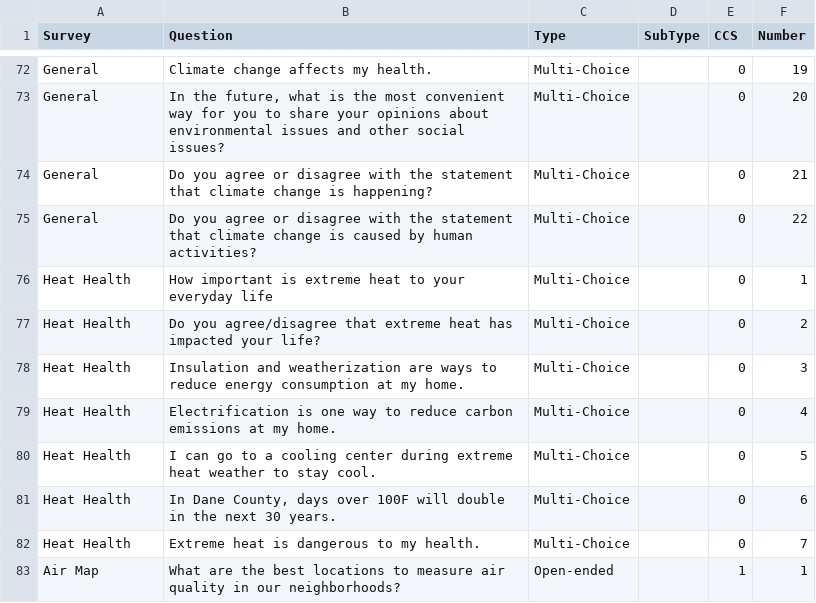
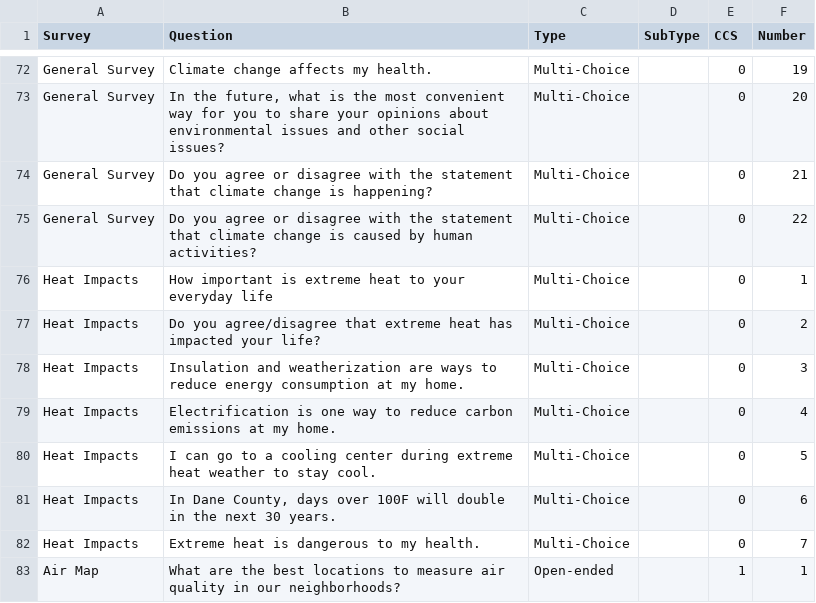
Before and after one commit to madcollab-jrg/ccs-knowledge-map, a CSV file: app_files/survey_questions/allquestion_types_2.csv, drawn as a sheet; only a part is shown, gaps mark what is left out; the diff covers the shown part only; the diff names each change by its address in the sheet, - before the commit and + after, or states it on an @@ line.

```diff
--- a/app_files/survey_questions/allquestion_types_2.csv
+++ b/app_files/survey_questions/allquestion_types_2.csv
-A72:A75 (Survey): General
+A72:A75 (Survey): General Survey
-A76:A82 (Survey): Heat Health
+A76:A82 (Survey): Heat Impacts
```
Also changed, not shown: 27 edited cells elsewhere in this file, 3 other files.
